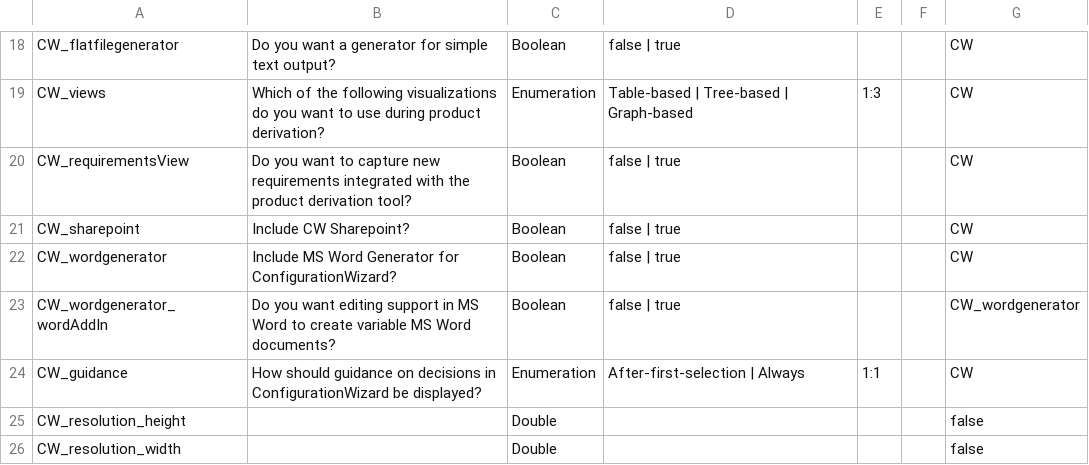
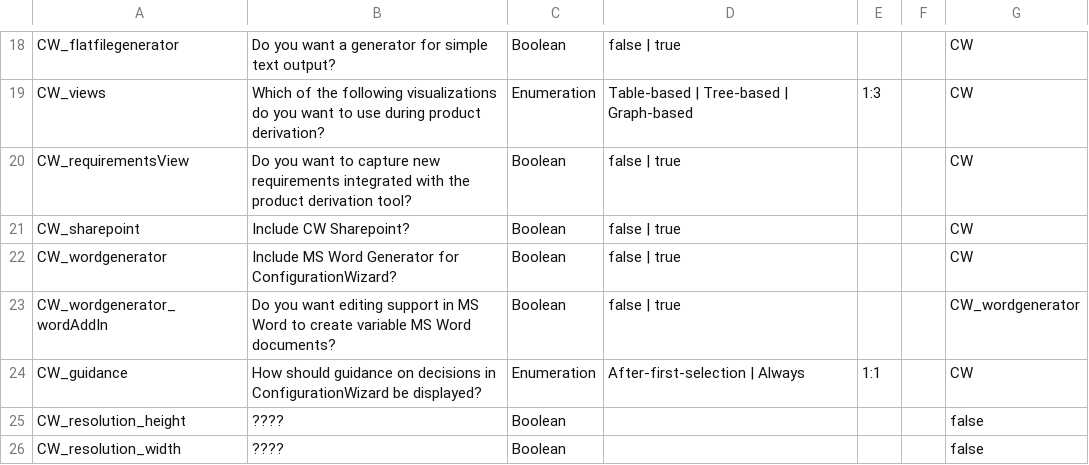
Before and after one commit to transforming-variability-artifacts/TraVarT-DOPLER-SMT, a CSV file: modelEval/dm_DOPLERTools2.csv, drawn as a sheet; only a part is shown, gaps mark what is left out.

```diff
--- a/modelEval/dm_DOPLERTools2.csv
+++ b/modelEval/dm_DOPLERTools2.csv
@@ -33,3 +33,3 @@ CW_wordgenerator_wordAddIn;Do you want editing support in MS Word to create vari
 CW_guidance;How should guidance on decisions in ConfigurationWizard be displayed?;Enumeration;After-first-selection | Always;1:1;;CW
-CW_resolution_height;;Double;;;;false
-CW_resolution_width;;Double;;;;false
+CW_resolution_height;????;Boolean;;;;false
+CW_resolution_width;????;Boolean;;;;false
```
Also changed, not shown: modelCSVs/dm_eShop_DM.csv, modelEval/dm_ASEJ1.csv, 3 other files.
